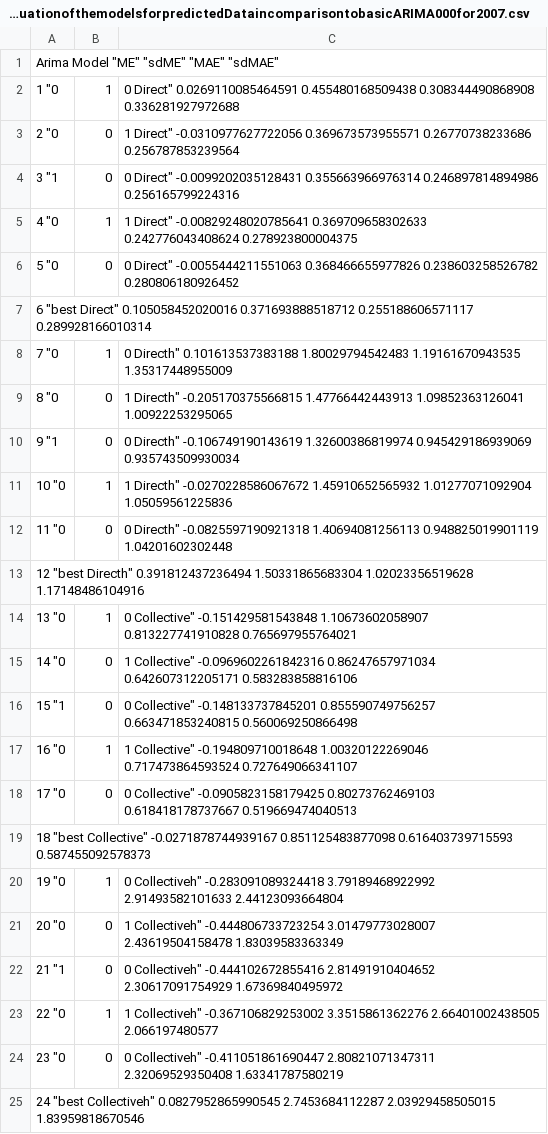
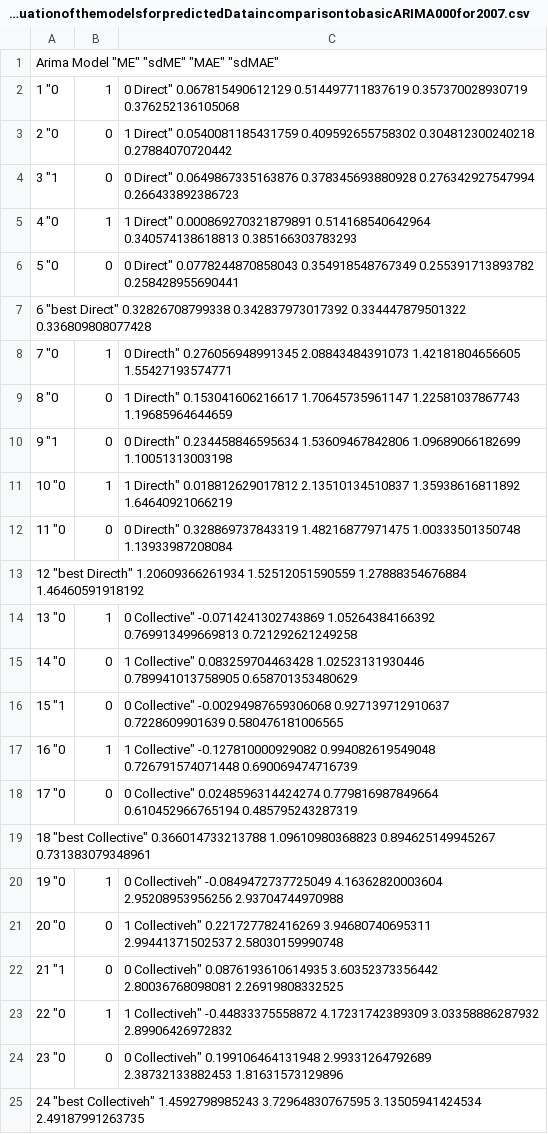
Before and after one commit to jackmat/HockeyThesis, a CSV file: MasterThesis/ResultsPhotos/2007TableevaluationofthemodelsforpredictedDataincomparisontobasicARIMA000for2007.csv, drawn as a sheet.

Commit message:
Change to 7.3
I have reloaded writing thesis
and also 7.3 creating the metrics by myself instead of using accuracy.
7.3NotRun have fails on the indexposition of data and also on the lenght of the timeseries, needed to fix if interested

```diff
--- a/MasterThesis/ResultsPhotos/2007TableevaluationofthemodelsforpredictedDataincomparisontobasicARIMA000for2007.csv
+++ b/MasterThesis/ResultsPhotos/2007TableevaluationofthemodelsforpredictedDataincomparisontobasicARIMA000for2007.csv
@@ -1,25 +1,25 @@
 "Arima Model" "ME" "sdME" "MAE" "sdMAE"
-"1" "0,1,0 Direct" 0.0269110085464591 0.455480168509438 0.308344490868908 0.336281927972688
-"2" "0,0,1 Direct" -0.0310977627722056 0.369673573955571 0.26770738233686 0.256787853239564
-"3" "1,0,0 Direct" -0.0099202035128431 0.355663966976314 0.246897814894986 0.256165799224316
-"4" "0,1,1 Direct" -0.00829248020785641 0.369709658302633 0.242776043408624 0.278923800004375
-"5" "0,0,0 Direct" -0.0055444211551063 0.368466655977826 0.238603258526782 0.280806180926452
-"6" "best Direct" 0.105058452020016 0.371693888518712 0.255188606571117 0.289928166010314
-"7" "0,1,0 Directh" 0.101613537383188 1.80029794542483 1.19161670943535 1.35317448955009
-"8" "0,0,1 Directh" -0.205170375566815 1.47766442443913 1.09852363126041 1.00922253295065
-"9" "1,0,0 Directh" -0.106749190143619 1.32600386819974 0.945429186939069 0.935743509930034
-"10" "0,1,1 Directh" -0.0270228586067672 1.45910652565932 1.01277071092904 1.05059561225836
-"11" "0,0,0 Directh" -0.0825597190921318 1.40694081256113 0.948825019901119 1.04201602302448
-"12" "best Directh" 0.391812437236494 1.50331865683304 1.02023356519628 1.17148486104916
-"13" "0,1,0 Collective" -0.151429581543848 1.10673602058907 0.813227741910828 0.765697955764021
-"14" "0,0,1 Collective" -0.0969602261842316 0.86247657971034 0.642607312205171 0.583283858816106
-"15" "1,0,0 Collective" -0.148133737845201 0.855590749756257 0.663471853240815 0.560069250866498
-"16" "0,1,1 Collective" -0.194809710018648 1.00320122269046 0.717473864593524 0.727649066341107
-"17" "0,0,0 Collective" -0.0905823158179425 0.80273762469103 0.618418178737667 0.519669474040513
-"18" "best Collective" -0.0271878744939167 0.851125483877098 0.616403739715593 0.587455092578373
-"19" "0,1,0 Collectiveh" -0.283091089324418 3.79189468922992 2.91493582101633 2.44123093664804
-"20" "0,0,1 Collectiveh" -0.444806733723254 3.01479773028007 2.43619504158478 1.83039583363349
-"21" "1,0,0 Collectiveh" -0.444102672855416 2.81491910404652 2.30617091754929 1.67369840495972
-"22" "0,1,1 Collectiveh" -0.367106829253002 3.3515861362276 2.66401002438505 2.066197480577
-"23" "0,0,0 Collectiveh" -0.411051861690447 2.80821071347311 2.32069529350408 1.63341787580219
-"24" "best Collectiveh" 0.0827952865990545 2.7453684112287 2.03929458505015 1.83959818670546
+"1" "0,1,0 Direct" 0.067815490612129 0.514497711837619 0.357370028930719 0.376252136105068
+"2" "0,0,1 Direct" 0.0540081185431759 0.409592655758302 0.304812300240218 0.27884070720442
+"3" "1,0,0 Direct" 0.0649867335163876 0.378345693880928 0.276342927547994 0.266433892386723
+"4" "0,1,1 Direct" 0.000869270321879891 0.514168540642964 0.340574138618813 0.385166303783293
+"5" "0,0,0 Direct" 0.0778244870858043 0.354918548767349 0.255391713893782 0.258428955690441
+"6" "best Direct" 0.32826708799338 0.342837973017392 0.334447879501322 0.336809808077428
+"7" "0,1,0 Directh" 0.276056948991345 2.08843484391073 1.42181804656605 1.55427193574771
+"8" "0,0,1 Directh" 0.153041606216617 1.70645735961147 1.22581037867743 1.19685964644659
+"9" "1,0,0 Directh" 0.234458846595634 1.53609467842806 1.09689066182699 1.10051313003198
+"10" "0,1,1 Directh" 0.018812629017812 2.13510134510837 1.35938616811892 1.64640921066219
+"11" "0,0,0 Directh" 0.328869737843319 1.48216877971475 1.00333501350748 1.13933987208084
+"12" "best Directh" 1.20609366261934 1.52512051590559 1.27888354676884 1.46460591918192
+"13" "0,1,0 Collective" -0.0714241302743869 1.05264384166392 0.769913499669813 0.721292621249258
+"14" "0,0,1 Collective" 0.083259704463428 1.02523131930446 0.789941013758905 0.658701353480629
+"15" "1,0,0 Collective" -0.00294987659306068 0.927139712910637 0.7228609901639 0.580476181006565
+"16" "0,1,1 Collective" -0.127810000929082 0.994082619549048 0.726791574071448 0.690069474716739
+"17" "0,0,0 Collective" 0.0248596314424274 0.779816987849664 0.610452966765194 0.485795243287319
+"18" "best Collective" 0.366014733213788 1.09610980368823 0.894625149945267 0.731383079348961
+"19" "0,1,0 Collectiveh" -0.0849472737725049 4.16362820003604 2.95208953956256 2.93704744970988
+"20" "0,0,1 Collectiveh" 0.221727782416269 3.94680740695311 2.99441371502537 2.58030159990748
+"21" "1,0,0 Collectiveh" 0.0876193610614935 3.60352373356442 2.80036768098081 2.26919808332525
+"22" "0,1,1 Collectiveh" -0.44833375558872 4.17231742389309 3.03358886287932 2.89906426972832
+"23" "0,0,0 Collectiveh" 0.199106464131948 2.99331264792689 2.38732133882453 1.81631573129896
+"24" "best Collectiveh" 1.4592798985243 3.72964830767595 3.13505941424534 2.49187991263735
```
Also changed, not shown: MasterThesis/ResultsPhotos/2007TableevaluationofthemodelsforTrainedDataincomparisontobasicARIMA000for2007.csv, 34 other files.
